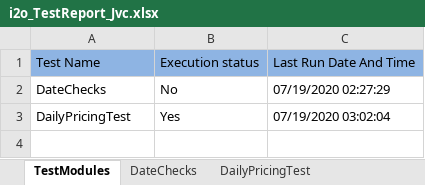
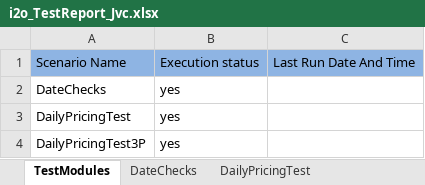
Before and after one commit to spadeinfotech/i2oDailyFeedAutomation, an Excel workbook: DailyPricingAutomationTest/Repo/i2o_TestReport_Jvc.xlsx, sheet TestModules, drawn as a sheet; values as stored, in another font and other column widths than the file's, no borders; the diff names each change by its address in the sheet, - before the commit and + after, or states it on an @@ line.

```diff
--- a/DailyPricingAutomationTest/Repo/i2o_TestReport_Jvc.xlsx (sheet TestModules)
+++ b/DailyPricingAutomationTest/Repo/i2o_TestReport_Jvc.xlsx (sheet TestModules)
-A1: Test Name
+A1: Scenario Name
-B2: No
+B2: yes
-C2: 07/19/2020 02:27:29
+C2: (empty)
-B3: Yes
+B3: yes
-C3: 07/19/2020 03:02:04
+C3: (empty)
+row 4: DailyPricingTest3P | yes
```
Also changed, not shown: sheet DateChecks, other sheet tabs, DailyPricingAutomationTest/Testcases/i2o_TestReport_Ausgold.xlsx, DailyPricingAutomationTest/Testcases/i2o_TestReport_Dell.xlsx, 21 other files.
